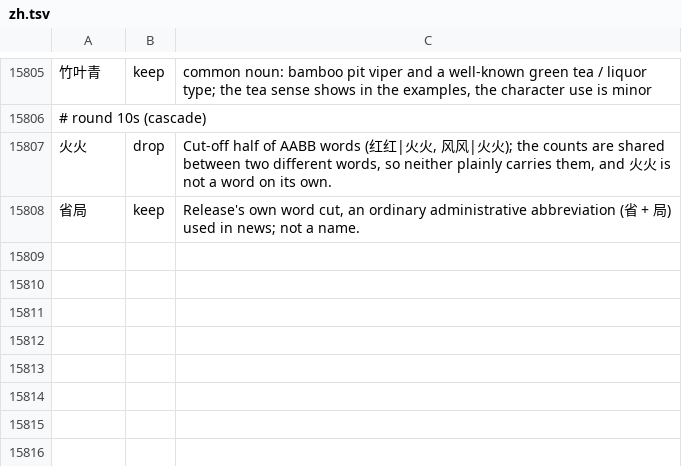
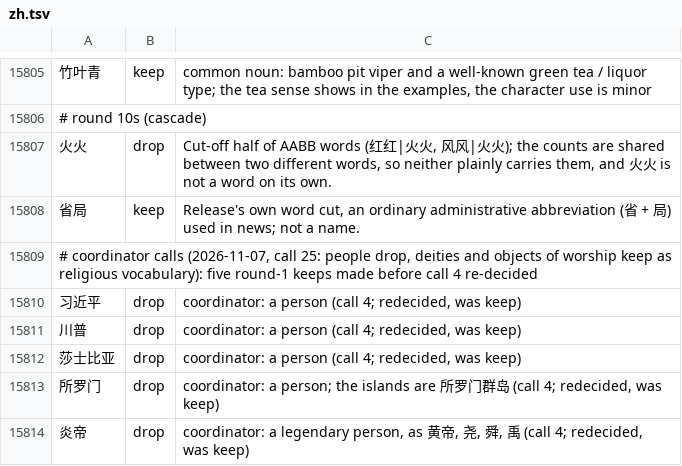
Before and after one commit to comprehension-compass/frequer, a TSV file: corpora/review/zh.tsv, drawn as a sheet; only a part is shown, gaps mark what is left out; the diff names each change by its address in the sheet, - before the commit and + after, or states it on an @@ line.

```diff
--- a/corpora/review/zh.tsv
+++ b/corpora/review/zh.tsv
+row 15809: # coordinator calls (2026-11-07, call 25: people drop, deities and objects of worship keep as religious vocabulary): five round-1 keeps made before call 4 re-decided
+row 15810: 习近平 | drop | coordinator: a person (call 4; redecided, was keep)
+row 15811: 川普 | drop | coordinator: a person (call 4; redecided, was keep)
+row 15812: 莎士比亚 | drop | coordinator: a person (call 4; redecided, was keep)
+row 15813: 所罗门 | drop | coordinator: a person; the islands are 所罗门群岛 (call 4; redecided, was keep)
+row 15814: 炎帝 | drop | coordinator: a legendary person, as 黄帝, 尧, 舜, 禹 (call 4; redecided, was keep)
```
Also changed, not shown: 4 other files.
